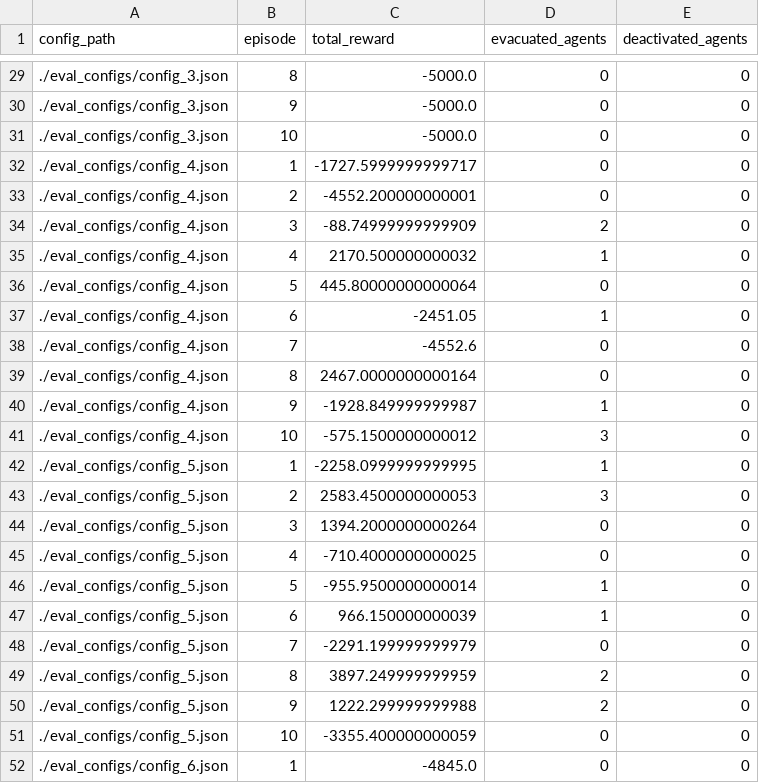
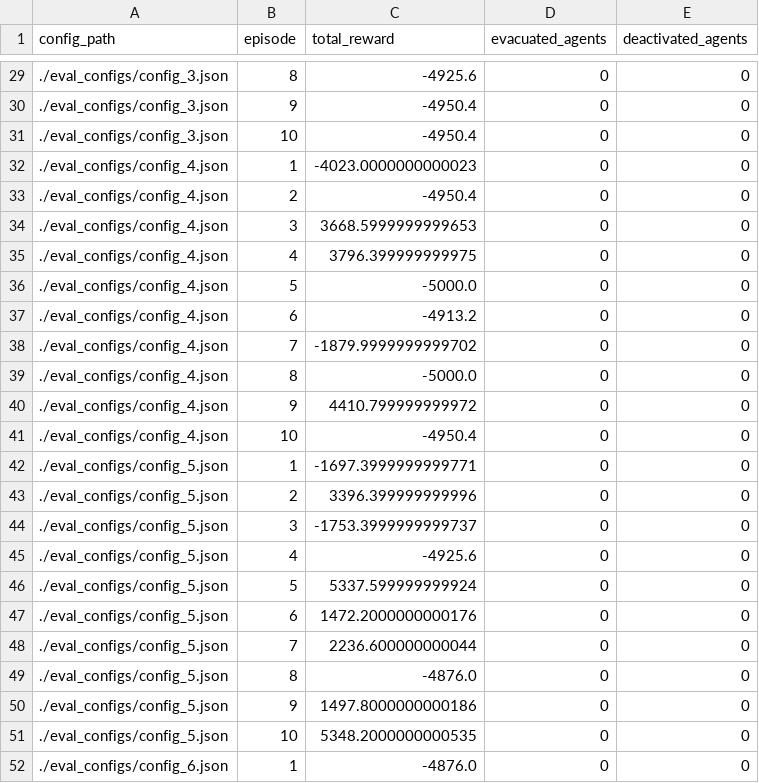
Before and after one commit to Estassy/hackathon_toolkit, a CSV file: evaluation_results.csv, drawn as a sheet; only a part is shown, gaps mark what is left out; the diff covers the shown part only.

```diff
--- a/evaluation_results.csv
+++ b/evaluation_results.csv
@@ -29,24 +29,24 @@ config_path,episode,total_reward,evacuated_agents,deactivated_agents
-./eval_configs/config_3.json,8,-5000.0,0,0
-./eval_configs/config_3.json,9,-5000.0,0,0
-./eval_configs/config_3.json,10,-5000.0,0,0
-./eval_configs/config_4.json,1,-1727.5999999999717,0,0
-./eval_configs/config_4.json,2,-4552.200000000001,0,0
-./eval_configs/config_4.json,3,-88.74999999999909,2,0
-./eval_configs/config_4.json,4,2170.500000000032,1,0
-./eval_configs/config_4.json,5,445.80000000000064,0,0
-./eval_configs/config_4.json,6,-2451.05,1,0
-./eval_configs/config_4.json,7,-4552.6,0,0
-./eval_configs/config_4.json,8,2467.0000000000164,0,0
-./eval_configs/config_4.json,9,-1928.849999999987,1,0
-./eval_configs/config_4.json,10,-575.1500000000012,3,0
-./eval_configs/config_5.json,1,-2258.0999999999995,1,0
-./eval_configs/config_5.json,2,2583.4500000000053,3,0
-./eval_configs/config_5.json,3,1394.2000000000264,0,0
-./eval_configs/config_5.json,4,-710.4000000000025,0,0
-./eval_configs/config_5.json,5,-955.9500000000014,1,0
-./eval_configs/config_5.json,6,966.150000000039,1,0
-./eval_configs/config_5.json,7,-2291.199999999979,0,0
-./eval_configs/config_5.json,8,3897.249999999959,2,0
-./eval_configs/config_5.json,9,1222.299999999988,2,0
-./eval_configs/config_5.json,10,-3355.400000000059,0,0
-./eval_configs/config_6.json,1,-4845.0,0,0
+./eval_configs/config_3.json,8,-4925.6,0,0
+./eval_configs/config_3.json,9,-4950.4,0,0
+./eval_configs/config_3.json,10,-4950.4,0,0
+./eval_configs/config_4.json,1,-4023.0000000000023,0,0
+./eval_configs/config_4.json,2,-4950.4,0,0
+./eval_configs/config_4.json,3,3668.5999999999653,0,0
+./eval_configs/config_4.json,4,3796.399999999975,0,0
+./eval_configs/config_4.json,5,-5000.0,0,0
+./eval_configs/config_4.json,6,-4913.2,0,0
+./eval_configs/config_4.json,7,-1879.9999999999702,0,0
+./eval_configs/config_4.json,8,-5000.0,0,0
+./eval_configs/config_4.json,9,4410.799999999972,0,0
+./eval_configs/config_4.json,10,-4950.4,0,0
+./eval_configs/config_5.json,1,-1697.3999999999771,0,0
+./eval_configs/config_5.json,2,3396.399999999996,0,0
+./eval_configs/config_5.json,3,-1753.3999999999737,0,0
+./eval_configs/config_5.json,4,-4925.6,0,0
+./eval_configs/config_5.json,5,5337.599999999924,0,0
+./eval_configs/config_5.json,6,1472.2000000000176,0,0
+./eval_configs/config_5.json,7,2236.600000000044,0,0
+./eval_configs/config_5.json,8,-4876.0,0,0
+./eval_configs/config_5.json,9,1497.8000000000186,0,0
+./eval_configs/config_5.json,10,5348.2000000000535,0,0
+./eval_configs/config_6.json,1,-4876.0,0,0
```
Also changed, not shown: 75 edited cells elsewhere in this file, averages.csv, 11 other files.
